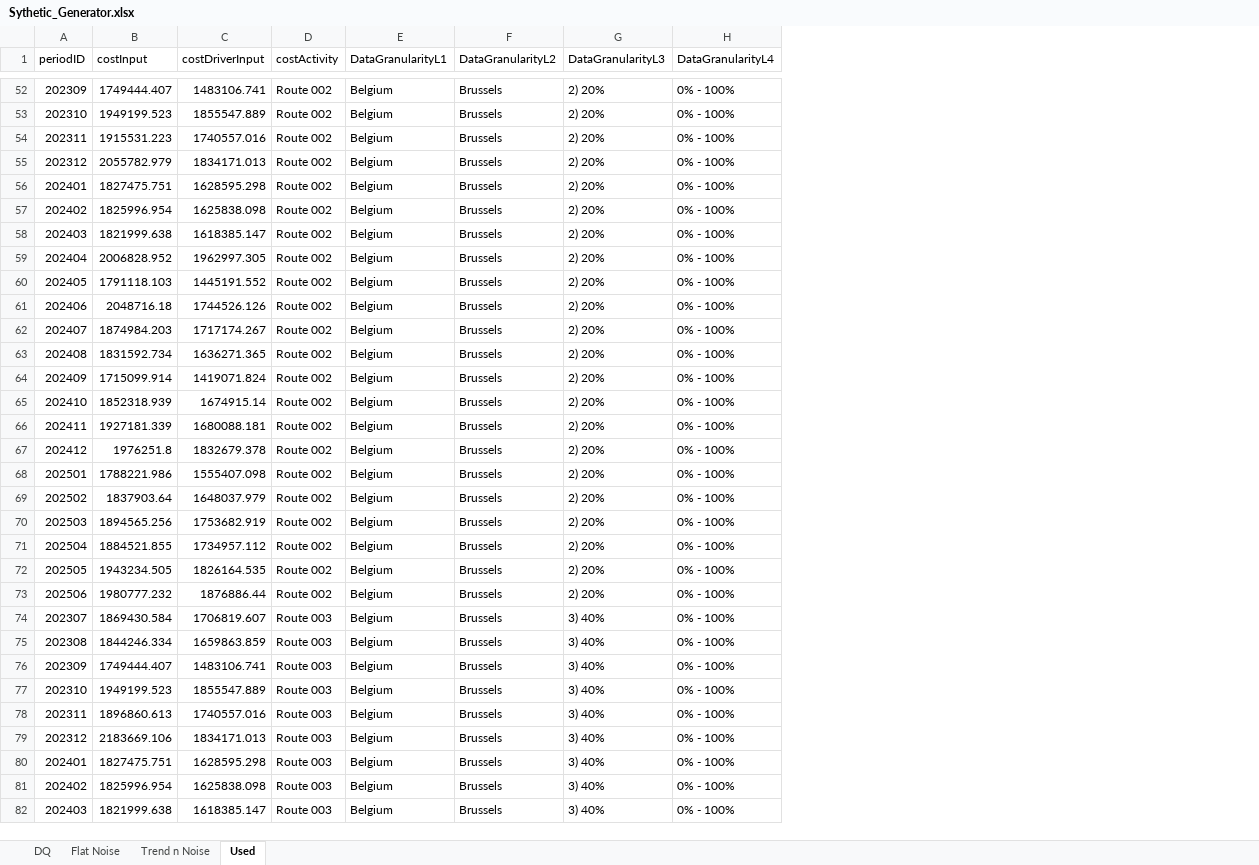
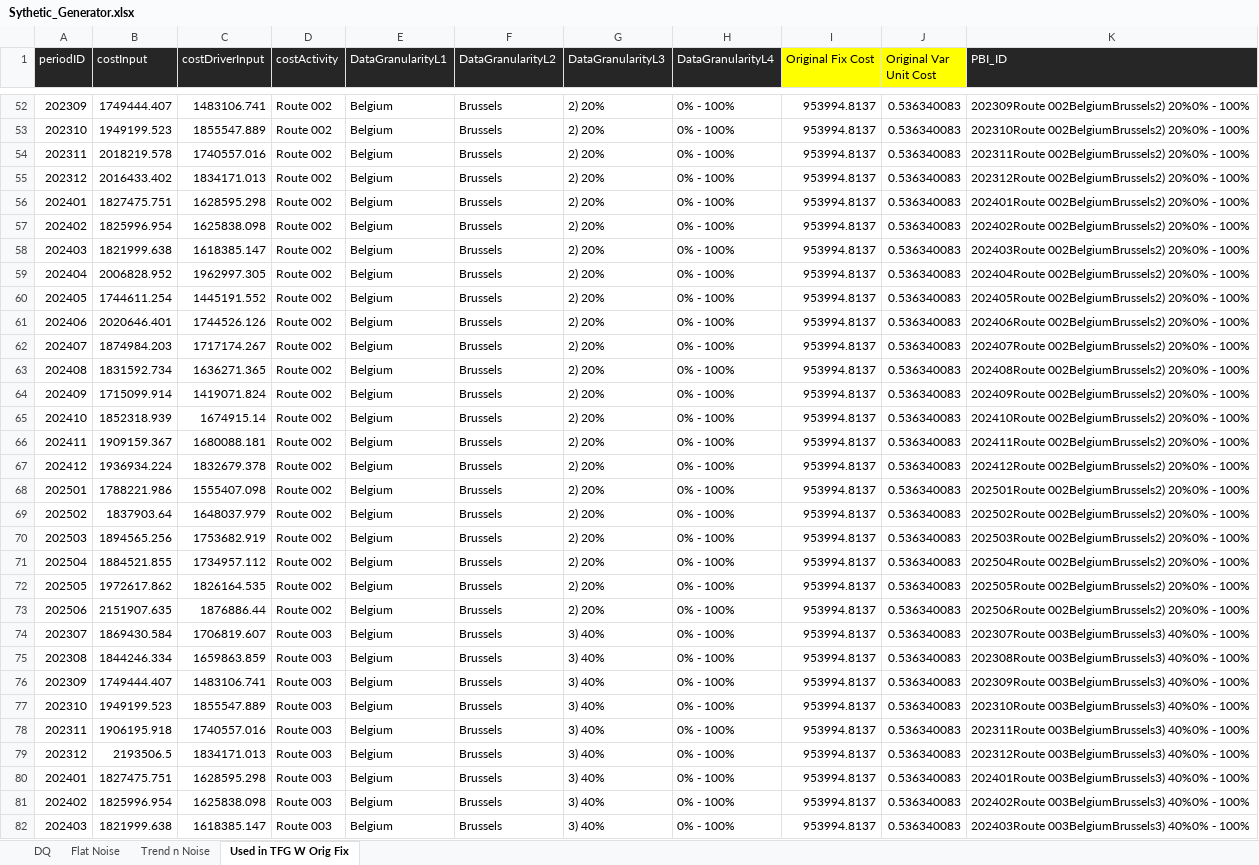
Before and after one commit to andresgobernaUOC/CVP_UOC, an Excel workbook: Code/SourceData/Sythetic/Sythetic_Generator.xlsx, sheet Used in TFG W Orig Fix, drawn as a sheet; only a part is shown, gaps mark what is left out; values as stored, in another font and other column widths than the file's, no borders; the diff covers the shown part only; the diff names each change by its address in the sheet, - before the commit and + after, or states it on an @@ line.

```diff
--- a/Code/SourceData/Sythetic/Sythetic_Generator.xlsx (sheet Used in TFG W Orig Fix)
+++ b/Code/SourceData/Sythetic/Sythetic_Generator.xlsx (sheet Used in TFG W Orig Fix)
-sheet tab: Used
+sheet tab: Used in TFG W Orig Fix
+column I (Original Fix Cost), rows 52-82: all 953994.8137
+column J (Original Var Unit Cost), rows 52-82: all 0.536340083
+column K (PBI_ID), rows 52-82: 202309Route 002BelgiumBrussels2) 20%0% - 100% | 202310Route 002BelgiumBrussels2) 20%0% - 100% | 202311Route 002BelgiumBrussels2) 20%0% - 100% | 202312Route 002BelgiumBrussels2) 20%0% - 100% | 202401Route 002BelgiumBrussels2) 20%0% - 100% | 202402Route 002BelgiumBrussels2) 20%0% - 100% | 202403Route 002BelgiumBrussels2) 20%0% - 100% | 202404Route 002BelgiumBrussels2) 20%0% - 100% | 202405Route 002BelgiumBrussels2) 20%0% - 100% | 202406Route 002BelgiumBrussels2) 20%0% - 100% | 202407Route 002BelgiumBrussels2) 20%0% - 100% | 202408Route 002BelgiumBrussels2) 20%0% - 100% | 202409Route 002BelgiumBrussels2) 20%0% - 100% | 202410Route 002BelgiumBrussels2) 20%0% - 100% | 202411Route 002BelgiumBrussels2) 20%0% - 100% | 202412Route 002BelgiumBrussels2) 20%0% - 100% | 202501Route 002BelgiumBrussels2) 20%0% - 100% | 202502Route 002BelgiumBrussels2) 20%0% - 100% | 202503Route 002BelgiumBrussels2) 20%0% - 100% | 202504Route 002BelgiumBrussels2) 20%0% - 100% | 202505Route 002BelgiumBrussels2) 20%0% - 100% | 202506Route 002BelgiumBrussels2) 20%0% - 100% | 202307Route 003BelgiumBrussels3) 40%0% - 100% | 202308Route 003BelgiumBrussels3) 40%0% - 100% | 202309Route 003BelgiumBrussels3) 40%0% - 100% | 202310Route 003BelgiumBrussels3) 40%0% - 100% | 202311Route 003BelgiumBrussels3) 40%0% - 100% | 202312Route 003BelgiumBrussels3) 40%0% - 100% | 202401Route 003BelgiumBrussels3) 40%0% - 100% | 202402Route 003BelgiumBrussels3) 40%0% - 100% | 202403Route 003BelgiumBrussels3) 40%0% - 100%
@@ A1:H1 fill: none → #262626, text colour: black → #FFFFFF @@
-B54 (costInput): 1915531.223
+B54 (costInput): 2018219.578
-B55 (costInput): 2055782.979
+B55 (costInput): 2016433.402
-B60 (costInput): 1791118.103
+B60 (costInput): 1744611.254
-B61 (costInput): 2048716.18
+B61 (costInput): 2020646.401
-B66 (costInput): 1927181.339
+B66 (costInput): 1909159.367
-B67 (costInput): 1976251.8
+B67 (costInput): 1936934.224
-B72 (costInput): 1943234.505
+B72 (costInput): 1972617.862
-B73 (costInput): 1980777.232
+B73 (costInput): 2151907.635
-B78 (costInput): 1896860.613
+B78 (costInput): 1906195.918
-B79 (costInput): 2183669.106
+B79 (costInput): 2193506.5
```
Also changed, not shown: 134 edited cells elsewhere in this sheet, sheet Trend n Noise, sheet Flat Noise, sheet DQ, 14 other files.
